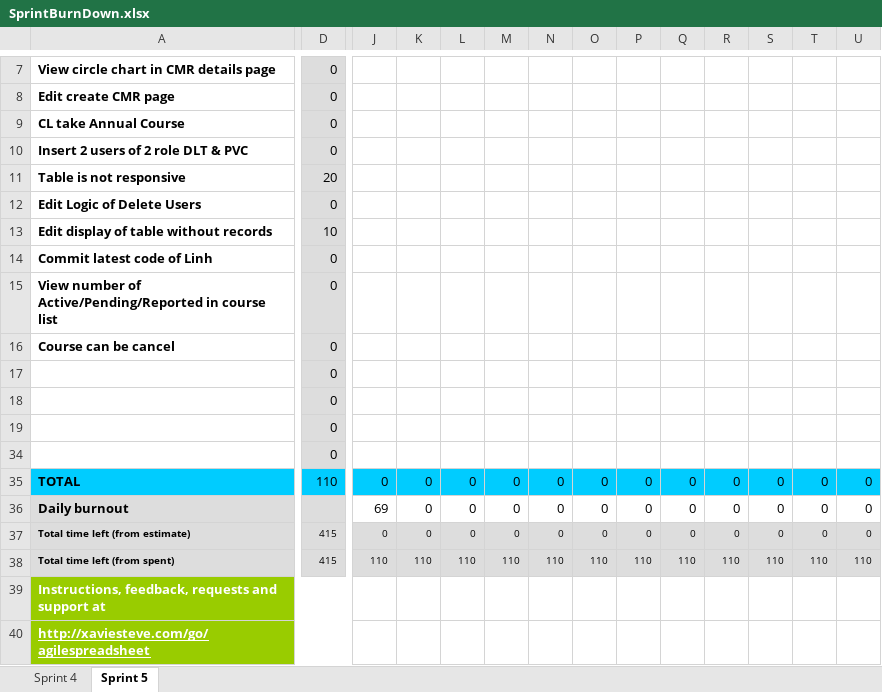
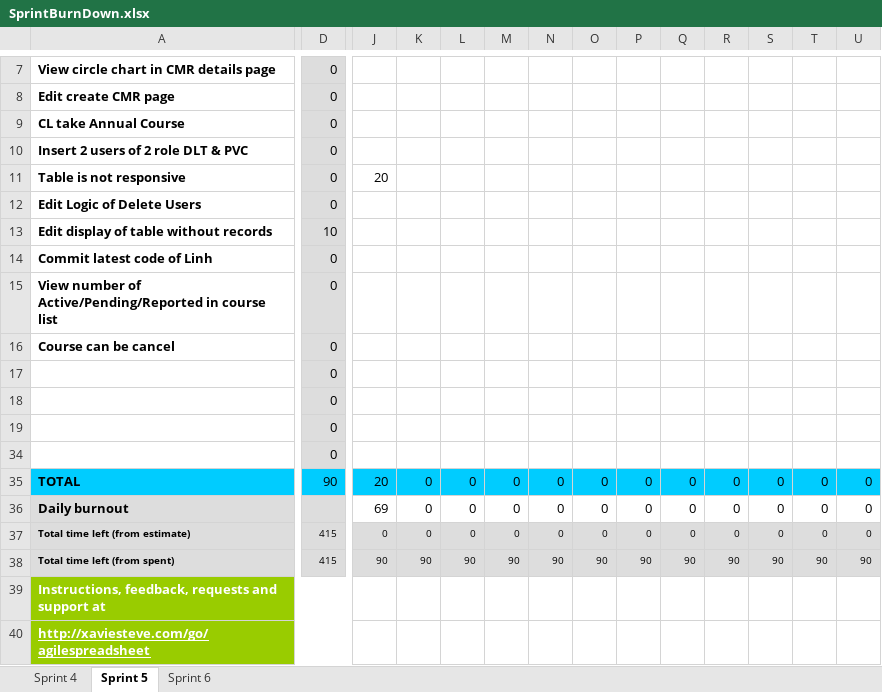
Before and after one commit to chung1991/webenterprise, an Excel workbook: Document/SprintBurnDown.xlsx, sheet Sprint 5, drawn as a sheet; only a part is shown, gaps mark what is left out; values as stored, in another font and other column widths than the file's, no borders; charts and pictures and conditional formats not drawn; the diff covers the shown part only; the diff names each change by its address in the sheet, - before the commit and + after, or states it on an @@ line.

Commit message:
Update Sprint Burndown

```diff
--- a/Document/SprintBurnDown.xlsx (sheet Sprint 5)
+++ b/Document/SprintBurnDown.xlsx (sheet Sprint 5)
+sheet tab: Sprint 6
-D11: 20
+D11: 0
-J11: (empty)
+J11: 20
-D35: 110
+D35: 90
-J35: 0
+J35: 20
-J38: 110
+J38: 90
-K38: 110
+K38: 90
-L38: 110
+L38: 90
-M38: 110
+M38: 90
-N38: 110
+N38: 90
-O38: 110
+O38: 90
-P38: 110
+P38: 90
-Q38: 110
+Q38: 90
-R38: 110
+R38: 90
-S38: 110
+S38: 90
-T38: 110
+T38: 90
-U38: 110
+U38: 90
```
Also changed, not shown: 5 edited cells elsewhere in this sheet, hidden cells, charts or pictures.
